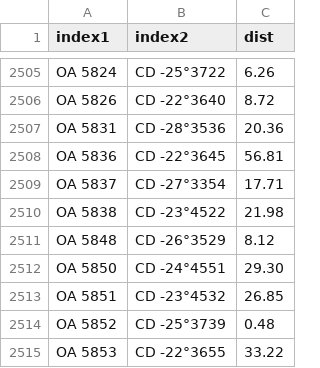
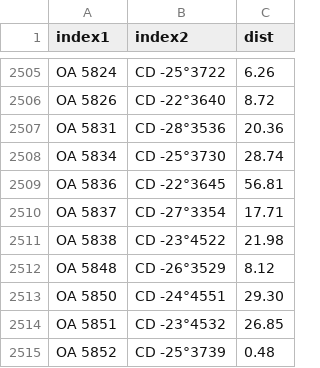
Before and after one commit to aureus123/catalogs, a CSV file: results/cross/cross_oa_cd.csv, drawn as a sheet; only a part is shown, gaps mark what is left out; the shorter side is filled out with more unchanged rows; the diff names each change by its address in the sheet, - before the commit and + after, or states it on an @@ line.

```diff
--- a/results/cross/cross_oa_cd.csv
+++ b/results/cross/cross_oa_cd.csv
+row 2508: OA 5834 | CD -25°3730 | 28.74
```
Also changed, not shown: results/cross/cross_oa_cpd.csv, results/cross/cross_oa_ppm.csv, 5 other files.
